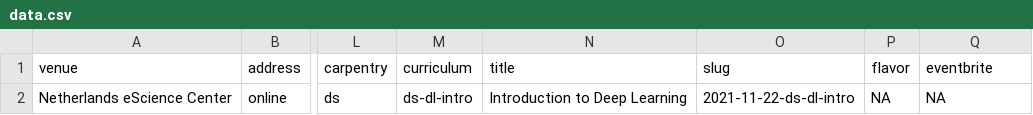
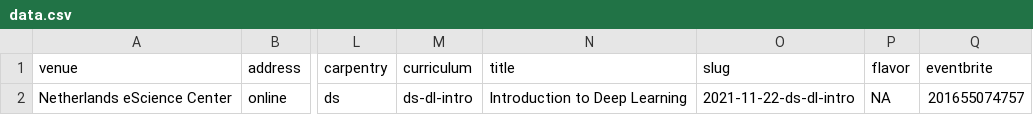
Before and after one commit to esciencecenter-digital-skills/2021-11-22-ds-dl-intro, a CSV file: _data/data.csv, drawn as a sheet; only a part is shown, gaps mark what is left out; the diff names each change by its address in the sheet, - before the commit and + after, or states it on an @@ line.

Commit message:
Added eventbrite code

```diff
--- a/_data/data.csv
+++ b/_data/data.csv
-Q2 (eventbrite): NA
+Q2 (eventbrite): 201655074757
```
